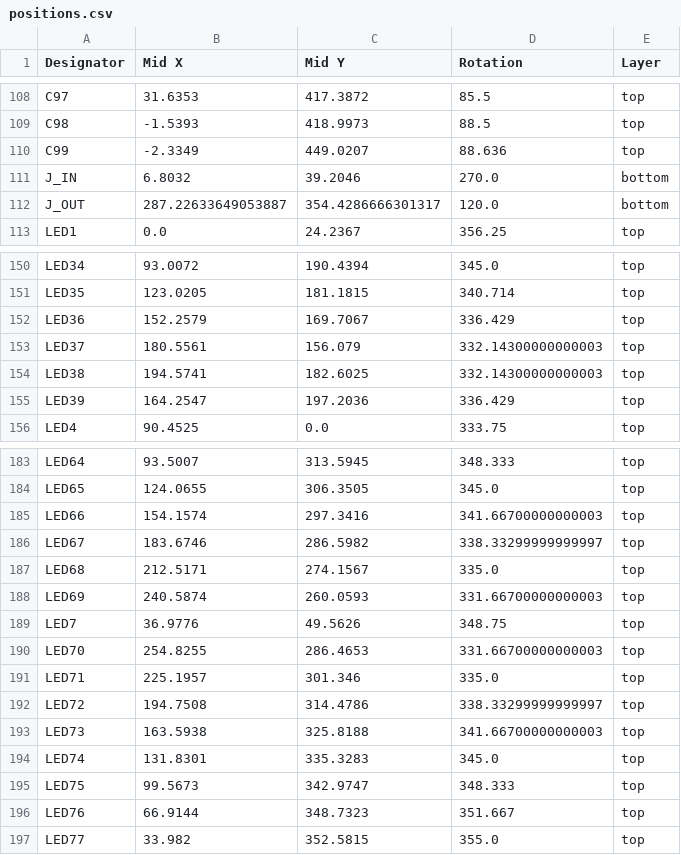
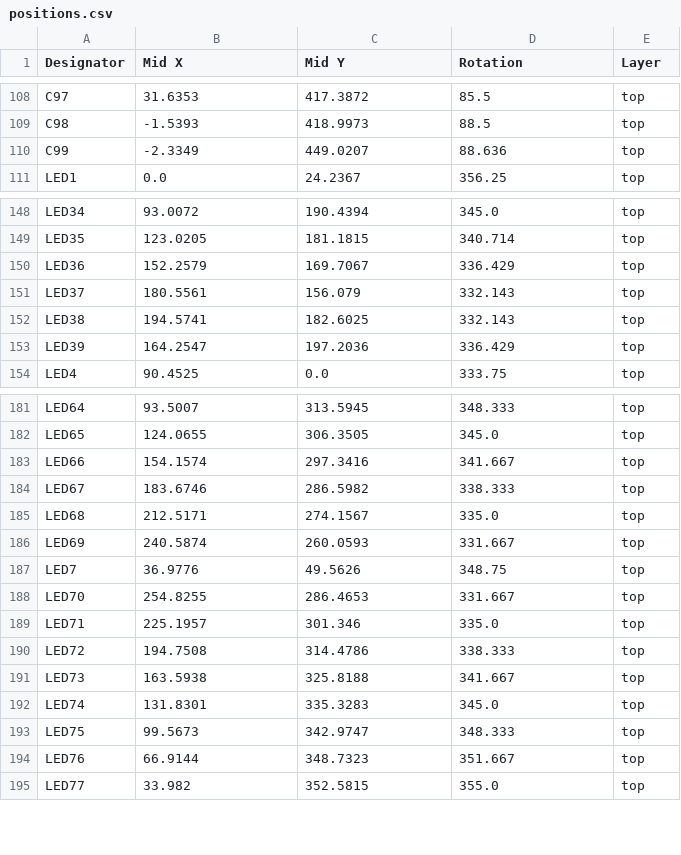
Before and after one commit to matthewlaujh/the-sun, a CSV file: kicad/sun-B/production/positions.csv, drawn as a sheet; only a part is shown, gaps mark what is left out.

```diff
--- a/kicad/sun-B/production/positions.csv
+++ b/kicad/sun-B/production/positions.csv
@@ -110,4 +110,2 @@ C98,-1.5393,418.9973,88.5,top
 C99,-2.3349,449.0207,88.636,top
-J_IN,6.8032,39.2046,270.0,bottom
-J_OUT,287.22633649053887,354.4286666301317,120.0,bottom
 LED1,0.0,24.2367,356.25,top
@@ -152,4 +150,4 @@ LED35,123.0205,181.1815,340.714,top
 LED36,152.2579,169.7067,336.429,top
-LED37,180.5561,156.079,332.14300000000003,top
-LED38,194.5741,182.6025,332.14300000000003,top
+LED37,180.5561,156.079,332.143,top
+LED38,194.5741,182.6025,332.143,top
 LED39,164.2547,197.2036,336.429,top
@@ -184,11 +182,11 @@ LED64,93.5007,313.5945,348.333,top
 LED65,124.0655,306.3505,345.0,top
-LED66,154.1574,297.3416,341.66700000000003,top
-LED67,183.6746,286.5982,338.33299999999997,top
+LED66,154.1574,297.3416,341.667,top
+LED67,183.6746,286.5982,338.333,top
 LED68,212.5171,274.1567,335.0,top
-LED69,240.5874,260.0593,331.66700000000003,top
+LED69,240.5874,260.0593,331.667,top
 LED7,36.9776,49.5626,348.75,top
-LED70,254.8255,286.4653,331.66700000000003,top
+LED70,254.8255,286.4653,331.667,top
 LED71,225.1957,301.346,335.0,top
-LED72,194.7508,314.4786,338.33299999999997,top
-LED73,163.5938,325.8188,341.66700000000003,top
+LED72,194.7508,314.4786,338.333,top
+LED73,163.5938,325.8188,341.667,top
 LED74,131.8301,335.3283,345.0,top
```
Also changed, not shown: kicad/sun-C/production/positions.csv, 17 other files.
